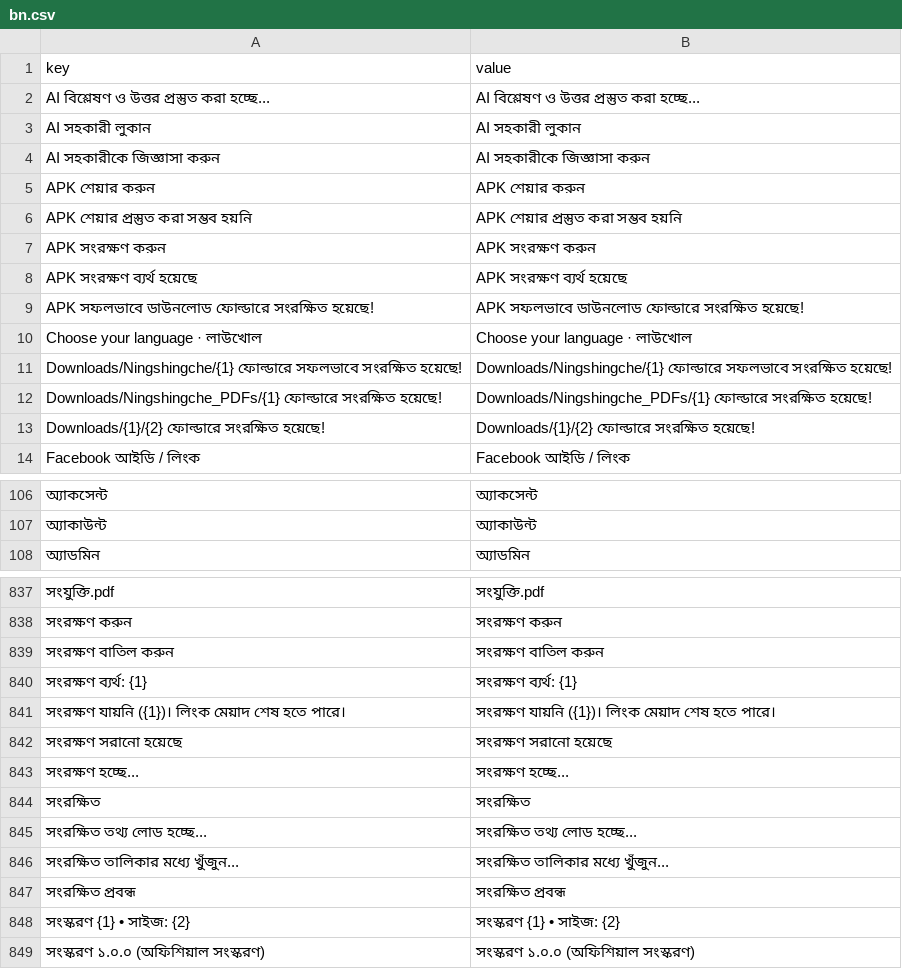
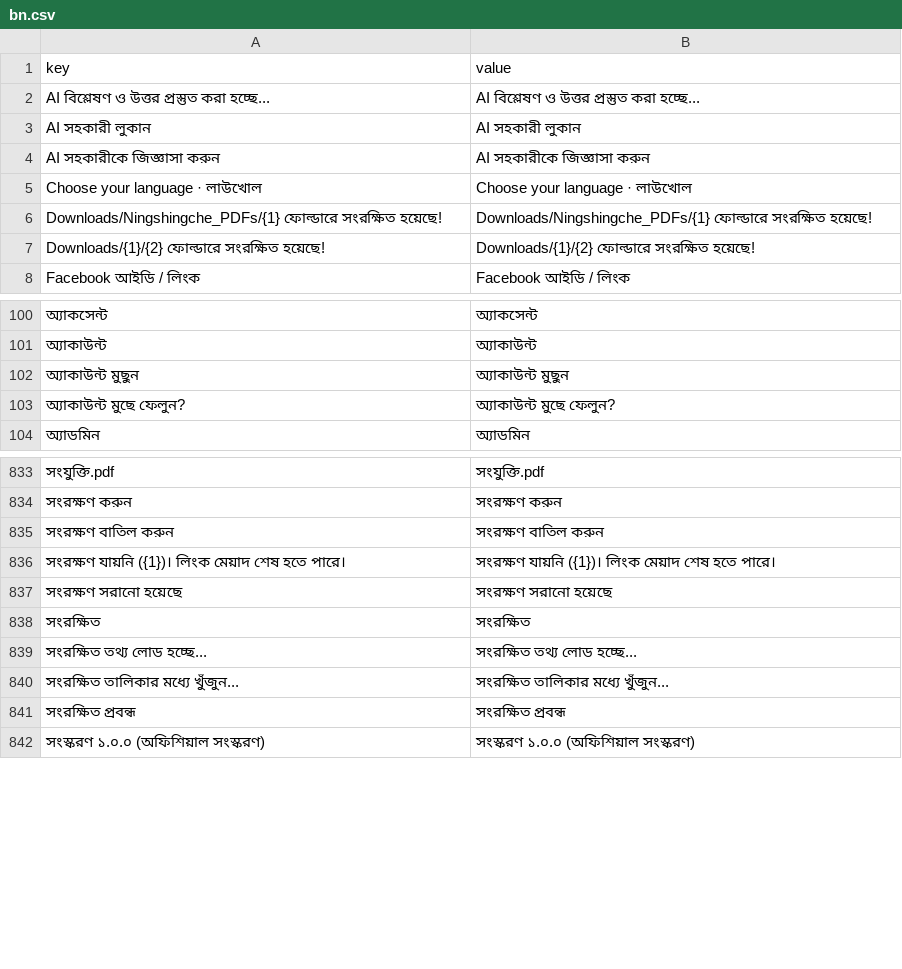
Before and after one commit to sisir-sinha/ningshingche, a CSV file: backend/assets/lang/bn.csv, drawn as a sheet; only a part is shown, gaps mark what is left out; removed rows and columns are numbered as before the commit, all else as after; the diff covers the shown part only; the diff names each change by its address in the sheet, - before the commit and + after, or states it on an @@ line.

```diff
--- a/backend/assets/lang/bn.csv
+++ b/backend/assets/lang/bn.csv
-row 5: APK শেয়ার করুন | APK শেয়ার করুন
-row 6: APK শেয়ার প্রস্তুত করা সম্ভব হয়নি | APK শেয়ার প্রস্তুত করা সম্ভব হয়নি
-row 7: APK সংরক্ষণ করুন | APK সংরক্ষণ করুন
-row 8: APK সংরক্ষণ ব্যর্থ হয়েছে | APK সংরক্ষণ ব্যর্থ হয়েছে
-row 9: APK সফলভাবে ডাউনলোড ফোল্ডারে সংরক্ষিত হয়েছে! | APK সফলভাবে ডাউনলোড ফোল্ডারে সংরক্ষিত হয়েছে!
-row 11: Downloads/Ningshingche/{1} ফোল্ডারে সফলভাবে সংরক্ষিত হয়েছে! | Downloads/Ningshingche/{1} ফোল্ডারে সফলভাবে সংরক্ষিত হয়েছে!
+row 102: অ্যাকাউন্ট মুছুন | অ্যাকাউন্ট মুছুন
+row 103: অ্যাকাউন্ট মুছে ফেলুন? | অ্যাকাউন্ট মুছে ফেলুন?
-row 840: সংরক্ষণ ব্যর্থ: {1} | সংরক্ষণ ব্যর্থ: {1}
-row 843: সংরক্ষণ হচ্ছে... | সংরক্ষণ হচ্ছে...
-row 848: সংস্করণ {1} • সাইজ: {2} | সংস্করণ {1} • সাইজ: {2}
```
Also changed, not shown: 5 added rows and 5 removed rows elsewhere in this file, app/src/main/assets/i18n/bpy.csv, app/src/main/assets/i18n/en.csv, 7 other files.
